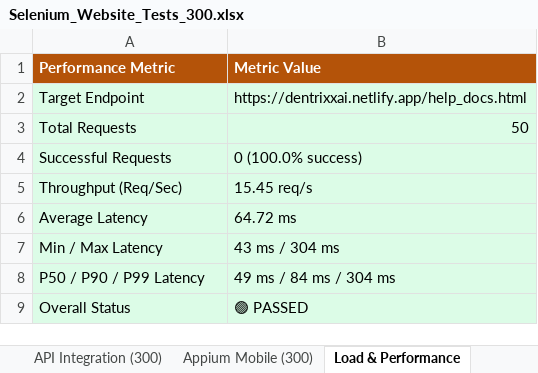
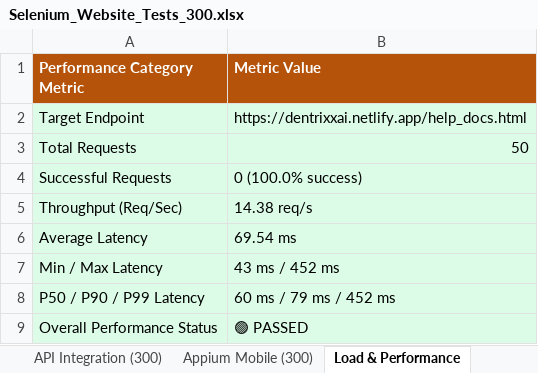
Before and after one commit to AasrithaThalamati/Dentrix_AI, an Excel workbook: selenium-tests/reports/Selenium_Website_Tests_300.xlsx, sheet Load & Performance, drawn as a sheet; values as stored, in another font and other column widths than the file's, no borders; the diff names each change by its address in the sheet, - before the commit and + after, or states it on an @@ line.

Commit message:
feat: organize master excel report with 7 category-segregated tabs

```diff
--- a/selenium-tests/reports/Selenium_Website_Tests_300.xlsx (sheet Load & Performance)
+++ b/selenium-tests/reports/Selenium_Website_Tests_300.xlsx (sheet Load & Performance)
-A1: Performance Metric
+A1: Performance Category Metric
-B5 (Metric Value): 15.45 req/s
+B5 (Metric Value): 14.38 req/s
-B6 (Metric Value): 64.72 ms
+B6 (Metric Value): 69.54 ms
-B7 (Metric Value): 43 ms / 304 ms
+B7 (Metric Value): 43 ms / 452 ms
-B8 (Metric Value): 49 ms / 84 ms / 304 ms
+B8 (Metric Value): 60 ms / 79 ms / 452 ms
-A9 (Performance Category Metric): Overall Status
+A9 (Performance Category Metric): Overall Performance Status
```
Also changed, not shown: sheet API Integration (300), sheet Appium Mobile (300), sheet Selenium E2E (300), sheet Executive Dashboard, other sheet tabs, 7 other files.
